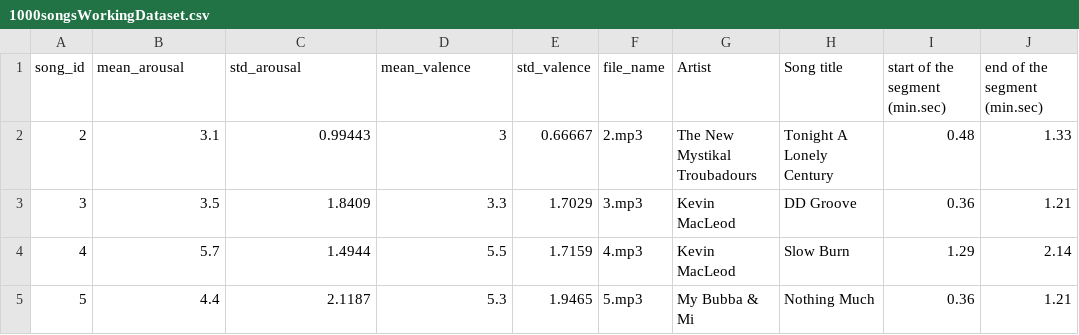
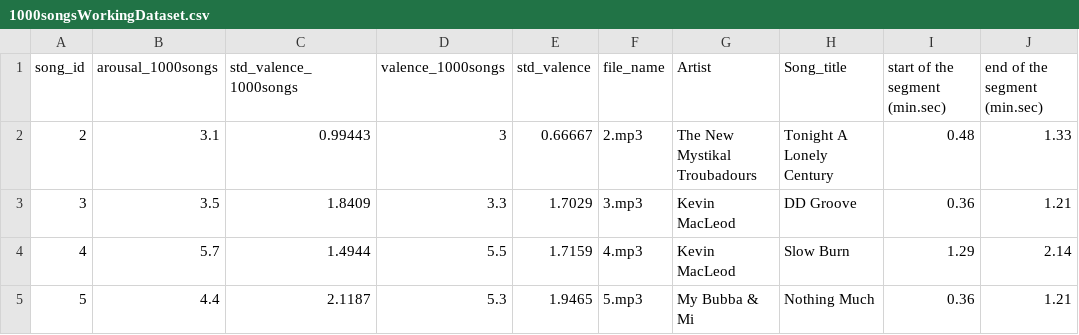
Before and after one commit to joellarwood/PopularEmotiveMusicSet, a CSV file: 1000 songs dataset/datasets/1000songsWorkingDataset.csv (was 1000 songs dataset/1000songsWorkingDataset.csv), drawn as a sheet; only a part is shown; the diff names each change by its address in the sheet, - before the commit and + after, or states it on an @@ line.

```diff
--- a/1000 songs dataset/1000songsWorkingDataset.csv
+++ b/1000 songs dataset/datasets/1000songsWorkingDataset.csv
-B1: mean_arousal
+B1: arousal_1000songs
-C1: std_arousal
+C1: std_valence_1000songs
-D1: mean_valence
+D1: valence_1000songs
-H1: Song title
+H1: Song_title
```
Also changed, not shown: 1000 songs dataset/annotations/songs_info.csv, 20 other files.
